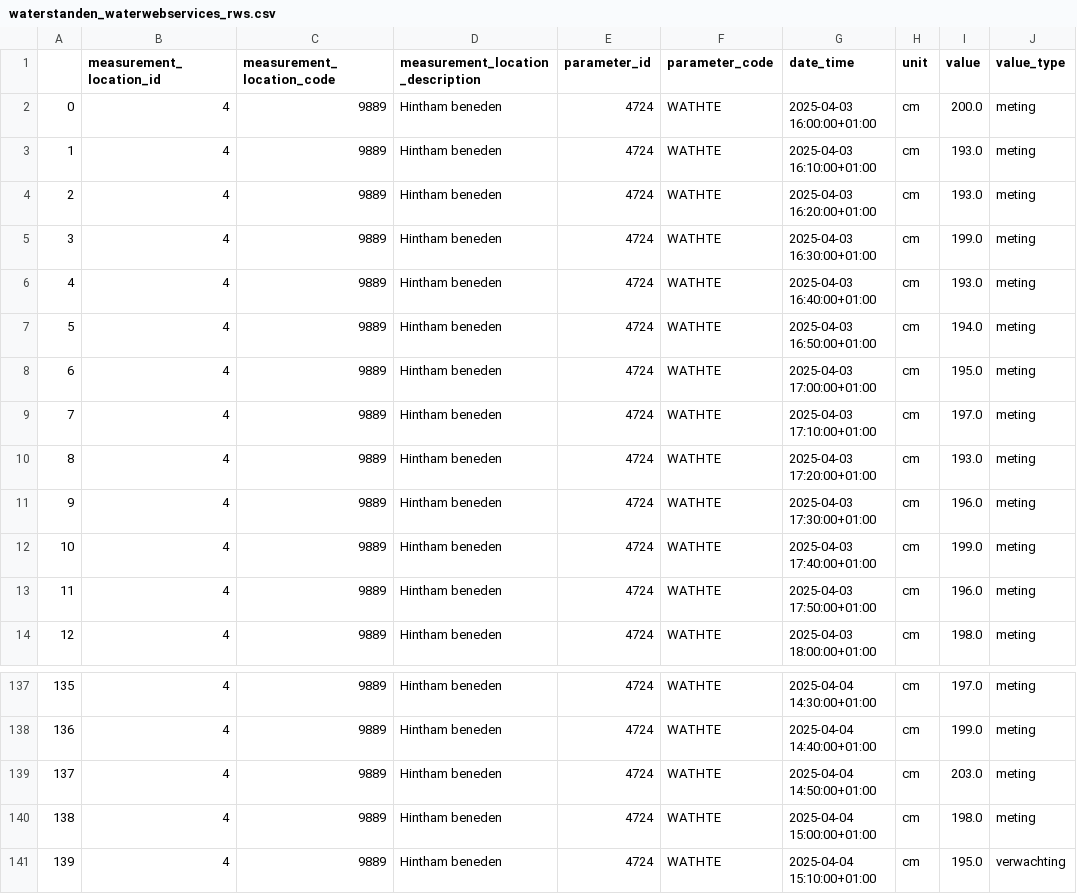
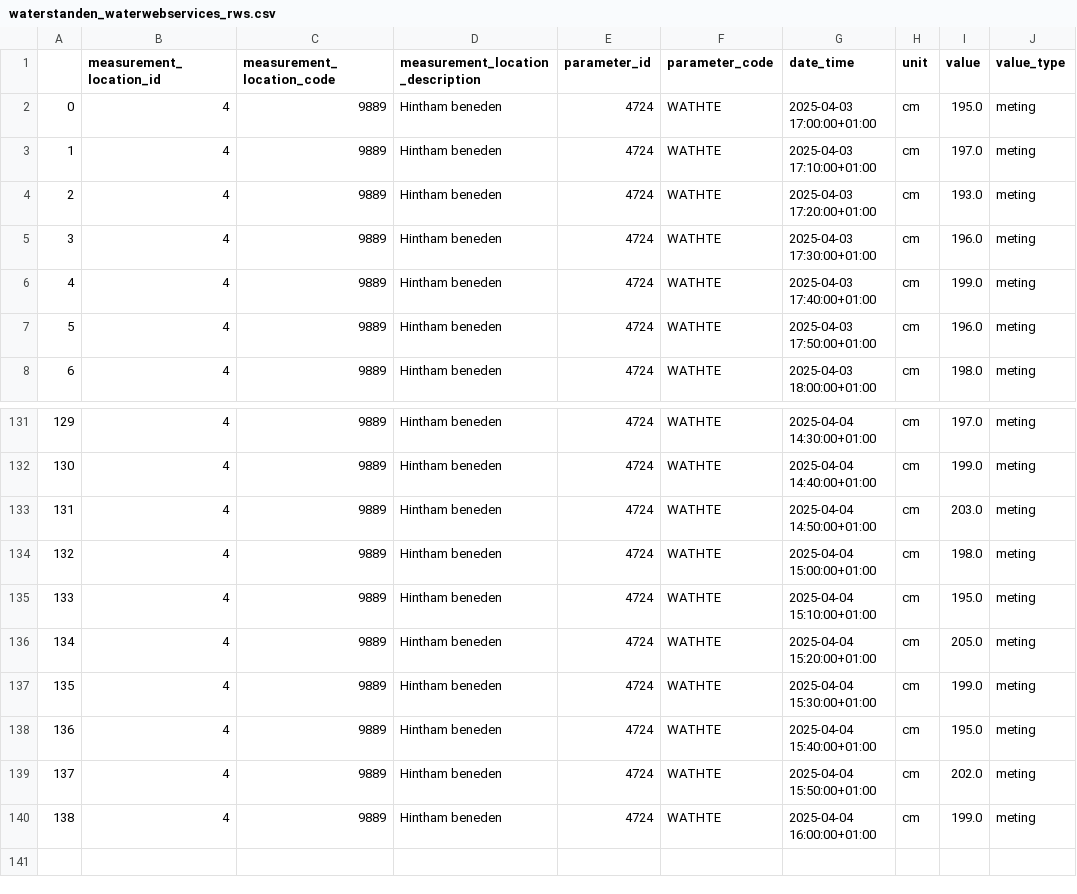
Before and after one commit to continu-inzicht/toolbox-continu-inzicht, a CSV file: docs/examples/notebooks/data_demo/waterstanden_waterwebservices_rws.csv, drawn as a sheet; only a part is shown, gaps mark what is left out; removed rows and columns are numbered as before the commit, all else as after; the diff names each change by its address in the sheet, - before the commit and + after, or states it on an @@ line.

```diff
--- a/docs/examples/notebooks/data_demo/waterstanden_waterwebservices_rws.csv
+++ b/docs/examples/notebooks/data_demo/waterstanden_waterwebservices_rws.csv
-row 2: 0 | 4 | 9889 | Hintham beneden | 4724 | WATHTE | 2025-04-03 16:00:00+01:00 | cm | 200.0 | meting
-row 3: 1 | 4 | 9889 | Hintham beneden | 4724 | WATHTE | 2025-04-03 16:10:00+01:00 | cm | 193.0 | meting
-row 4: 2 | 4 | 9889 | Hintham beneden | 4724 | WATHTE | 2025-04-03 16:20:00+01:00 | cm | 193.0 | meting
-row 5: 3 | 4 | 9889 | Hintham beneden | 4724 | WATHTE | 2025-04-03 16:30:00+01:00 | cm | 199.0 | meting
-row 6: 4 | 4 | 9889 | Hintham beneden | 4724 | WATHTE | 2025-04-03 16:40:00+01:00 | cm | 193.0 | meting
-row 7: 5 | 4 | 9889 | Hintham beneden | 4724 | WATHTE | 2025-04-03 16:50:00+01:00 | cm | 194.0 | meting
@@ column A renumbered between rows 2 and 135 @@
-J135 (value_type): verwachting
+J135 (value_type): meting
+row 136: 134 | 4 | 9889 | Hintham beneden | 4724 | WATHTE | 2025-04-04 15:20:00+01:00 | cm | 205.0 | meting
+row 137: 135 | 4 | 9889 | Hintham beneden | 4724 | WATHTE | 2025-04-04 15:30:00+01:00 | cm | 199.0 | meting
+row 138: 136 | 4 | 9889 | Hintham beneden | 4724 | WATHTE | 2025-04-04 15:40:00+01:00 | cm | 195.0 | meting
+row 139: 137 | 4 | 9889 | Hintham beneden | 4724 | WATHTE | 2025-04-04 15:50:00+01:00 | cm | 202.0 | meting
+row 140: 138 | 4 | 9889 | Hintham beneden | 4724 | WATHTE | 2025-04-04 16:00:00+01:00 | cm | 199.0 | meting
```
Also changed, not shown: docs/examples/notebooks/data_demo/waterstanden_matroos.csv, docs/examples/notebooks/data_demo/waterstanden_waterinfo.csv, 13 other files.
